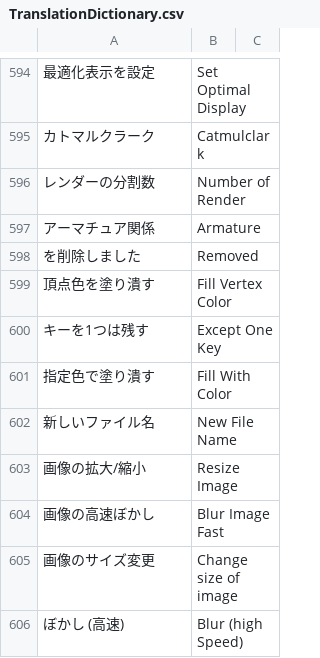
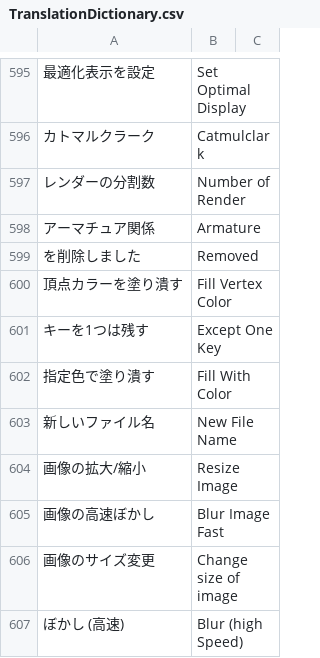
Before and after one commit to bookyakuno/Blender-Scramble-Addon, a CSV file: TranslationDictionary.csv, drawn as a sheet; only a part is shown, gaps mark what is left out; the diff covers the shown part only.

```diff
--- a/TranslationDictionary.csv
+++ b/TranslationDictionary.csv
@@ -598,3 +599,3 @@
 " を削除しました"," Removed"
-"頂点色を塗り潰す","Fill Vertex Color"
+"頂点カラーを塗り潰す","Fill Vertex Color"
 "キーを1つは残す","Except One Key"
```
Also changed, not shown: 6 added rows, 5 removed rows and 2 edited cells elsewhere in this file, 1 other file.
